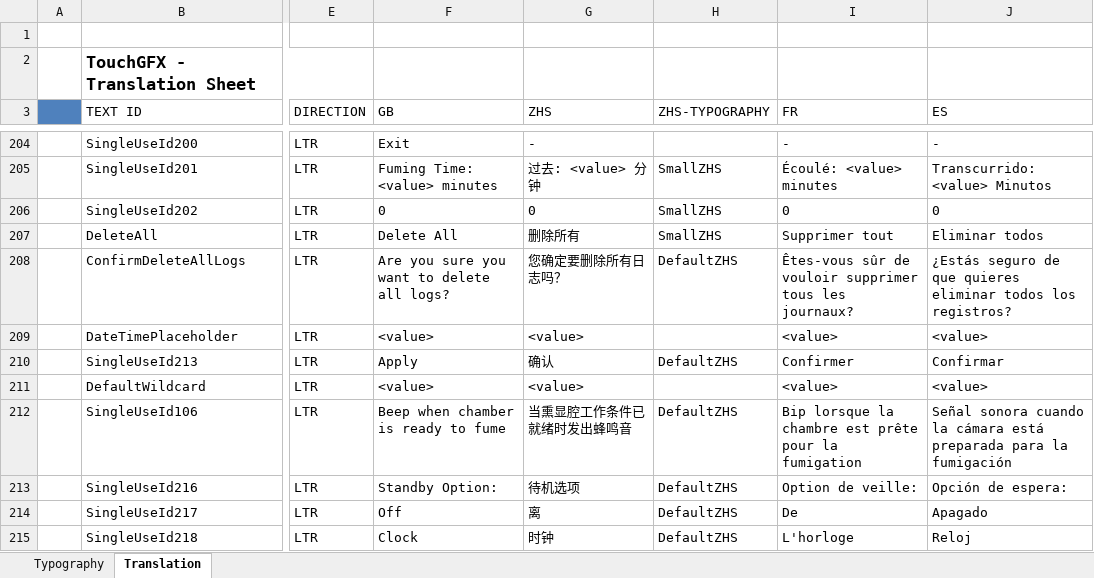
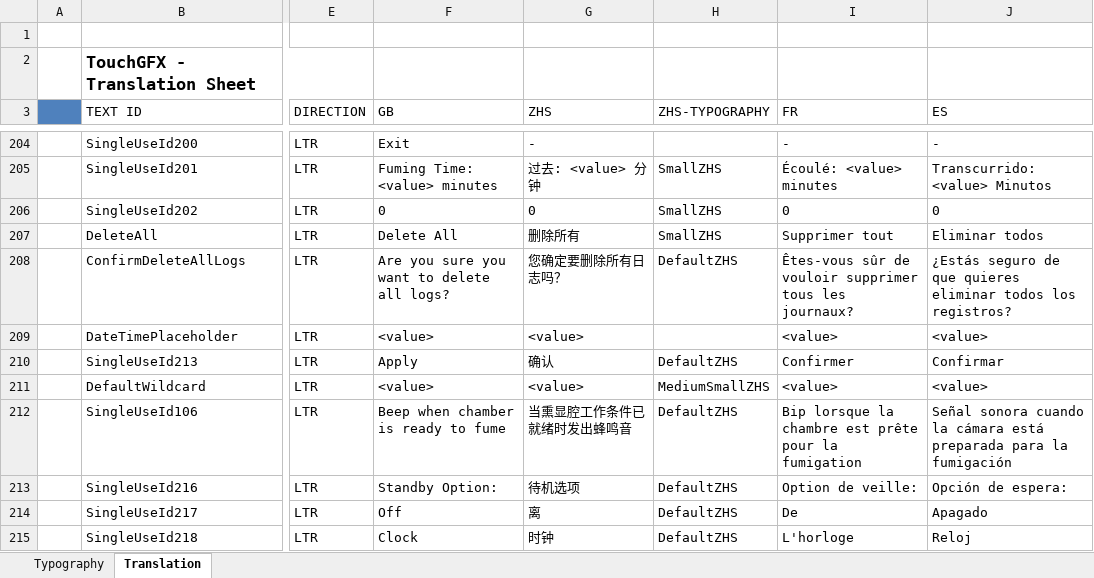
Before and after one commit to john-giles-ff/Recover, an Excel workbook: assets/texts/texts.xlsx, sheet Translation, drawn as a sheet; only a part is shown, gaps mark what is left out; values as stored, in another font and other column widths than the file's, no borders; the diff names each change by its address in the sheet, - before the commit and + after, or states it on an @@ line.

Commit message:
Fixed Chinese translation issue for month
Text was being fetched as UTF so wasn't working and wildcard for month wasn't set

```diff
--- a/assets/texts/texts.xlsx (sheet Translation)
+++ b/assets/texts/texts.xlsx (sheet Translation)
-H211 (ZHS-TYPOGRAPHY): (empty)
+H211 (ZHS-TYPOGRAPHY): MediumSmallZHS
```
Also changed, not shown: sheet Typography, 2 other files.
